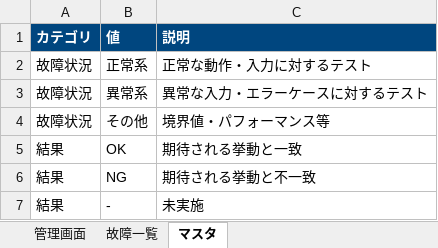
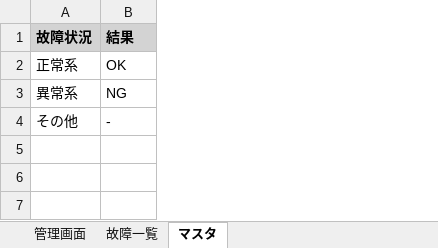
Before and after one commit to takumi262822/mirai-shoten-admin, an Excel workbook: docs/テスト仕様書/テスト仕様書.xlsx, sheet マスタ, drawn as a sheet; values as stored, in another font and other column widths than the file's, no borders; removed rows and columns are numbered as before the commit, all else as after; the diff names each change by its address in the sheet, - before the commit and + after, or states it on an @@ line.

Commit message:
docs: fix master sheet to column-based structure, add dropdown validation for B/H/I columns

```diff
--- a/docs/テスト仕様書/テスト仕様書.xlsx (sheet マスタ)
+++ b/docs/テスト仕様書/テスト仕様書.xlsx (sheet マスタ)
-column C (正常な動作・入力に対するテスト), rows 5-7: 期待される挙動と一致 | 期待される挙動と不一致 | 未実施
-row 1: カテゴリ | 値 | 説明
@@ A1:B1 fill: none → #D3D3D3, bold: off → on @@
-B1: 正常系
+B1: 結果
-row 3: 故障状況 | 異常系 | 異常な入力・エラーケースに対するテスト
-row 4: 故障状況 | その他 | 境界値・パフォーマンス等
-A2 (故障状況): 結果
+A2 (故障状況): 正常系
-A3 (故障状況): 結果
+A3 (故障状況): 異常系
-A4 (故障状況): 結果
+A4 (故障状況): その他
```
